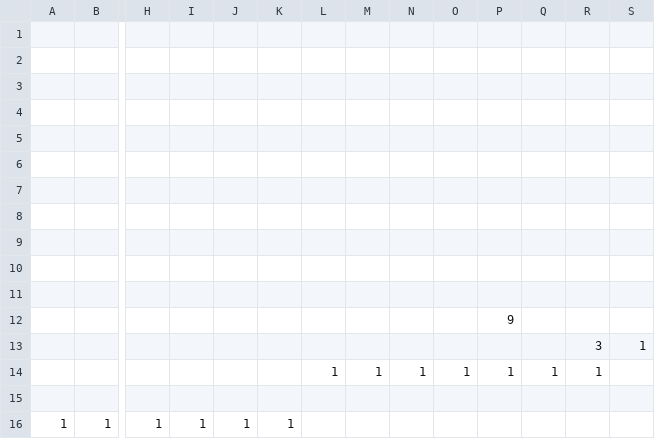
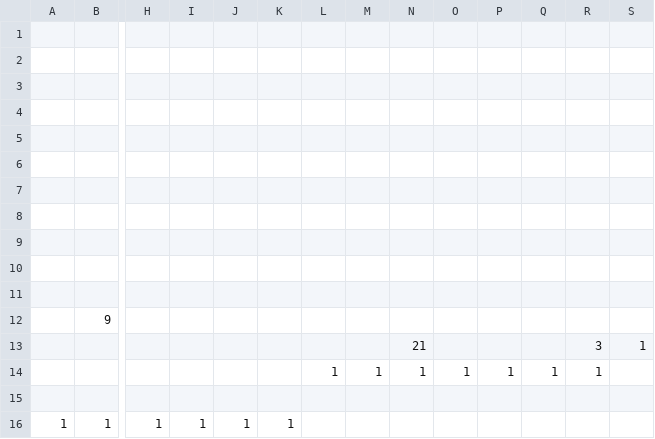
Before and after one commit to STEAMforVietnam/cs102, a CSV file: steamvalley/data/levels/1.csv, drawn as a sheet; only a part is shown, gaps mark what is left out; removed rows and columns are numbered as before the commit, all else as after; rows hold the shown columns only; the diff names each change by its address in the sheet, - before the commit and + after, or states it on an @@ line.

```diff
--- a/steamvalley/data/levels/1.csv
+++ b/steamvalley/data/levels/1.csv
-row 12:  |  |  |  |  |  |  |  |  |  | 9
+row 12:  | 9
-N13: (empty)
+N13: 21
```
Also changed, not shown: 13 other files.
